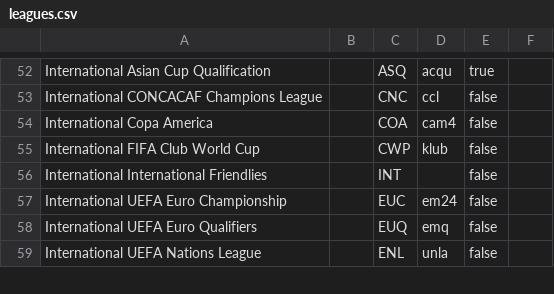
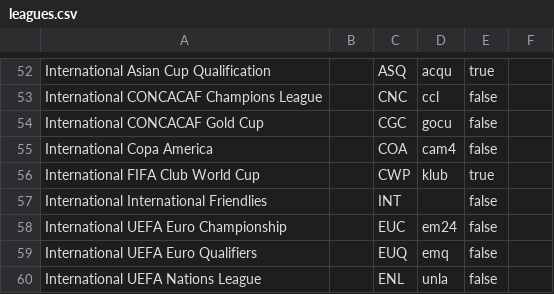
Before and after one commit to tanjt107/football-prediction, a CSV file: assets/leagues.csv, drawn as a sheet; only a part is shown, gaps mark what is left out.

```diff
--- a/assets/leagues.csv
+++ b/assets/leagues.csv
@@ -53,4 +53,5 @@ International Asian Cup Qualification,,ASQ,acqu,true,
 International CONCACAF Champions League,,CNC,ccl,false,
+International CONCACAF Gold Cup,,CGC,gocu,false,
 International Copa America,,COA,cam4,false,
-International FIFA Club World Cup,,CWP,klub,false,
+International FIFA Club World Cup,,CWP,klub,true,
 International International Friendlies,,INT,,false,
```
Also changed, not shown: assets/teams.csv.
